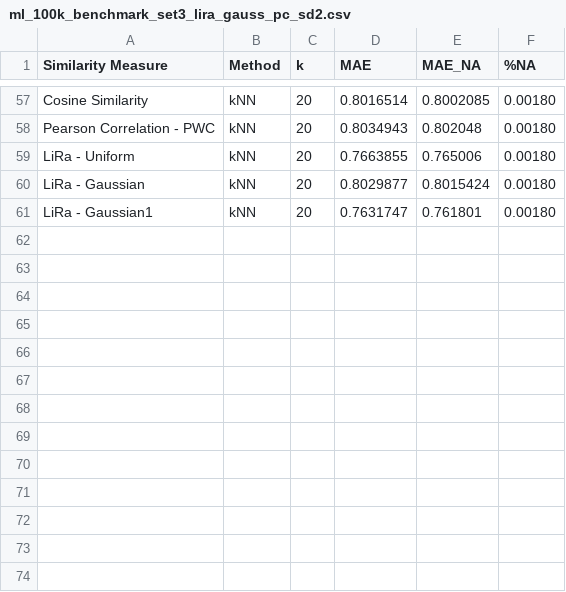
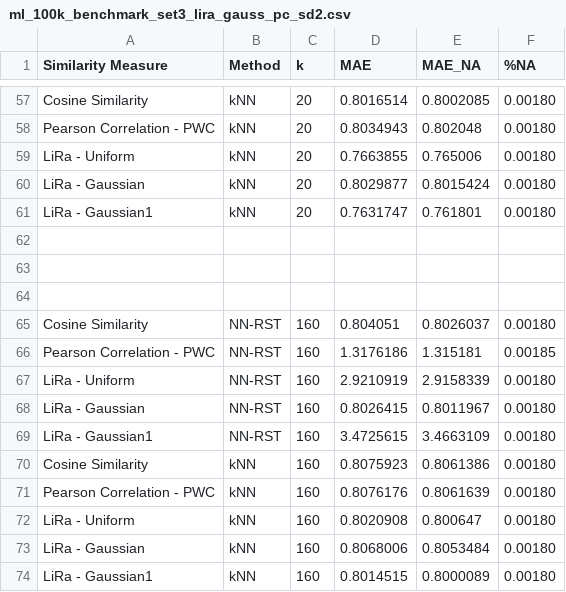
Before and after one commit to jacobmunson/RecommenderSystems, a CSV file: MovieLens Evaluation/ml_100k_benchmark_set3_lira_gauss_pc_sd2.csv, drawn as a sheet; only a part is shown, gaps mark what is left out; the diff names each change by its address in the sheet, - before the commit and + after, or states it on an @@ line.

Commit message:
Update ml_100k_benchmark_set3_lira_gauss_pc_sd2.csv

```diff
--- a/MovieLens Evaluation/ml_100k_benchmark_set3_lira_gauss_pc_sd2.csv
+++ b/MovieLens Evaluation/ml_100k_benchmark_set3_lira_gauss_pc_sd2.csv
+row 62: (empty)
+row 63: (empty)
+row 64: (empty)
+row 65: Cosine Similarity | NN-RST | 160 | 0.804051 | 0.8026037 | 0.00180
+row 66: Pearson Correlation - PWC | NN-RST | 160 | 1.3176186 | 1.315181 | 0.00185
+row 67: LiRa - Uniform | NN-RST | 160 | 2.9210919 | 2.9158339 | 0.00180
+row 68: LiRa - Gaussian | NN-RST | 160 | 0.8026415 | 0.8011967 | 0.00180
+row 69: LiRa - Gaussian1 | NN-RST | 160 | 3.4725615 | 3.4663109 | 0.00180
+row 70: Cosine Similarity | kNN | 160 | 0.8075923 | 0.8061386 | 0.00180
+row 71: Pearson Correlation - PWC | kNN | 160 | 0.8076176 | 0.8061639 | 0.00180
+row 72: LiRa - Uniform | kNN | 160 | 0.8020908 | 0.800647 | 0.00180
+row 73: LiRa - Gaussian | kNN | 160 | 0.8068006 | 0.8053484 | 0.00180
+row 74: LiRa - Gaussian1 | kNN | 160 | 0.8014515 | 0.8000089 | 0.00180
```
